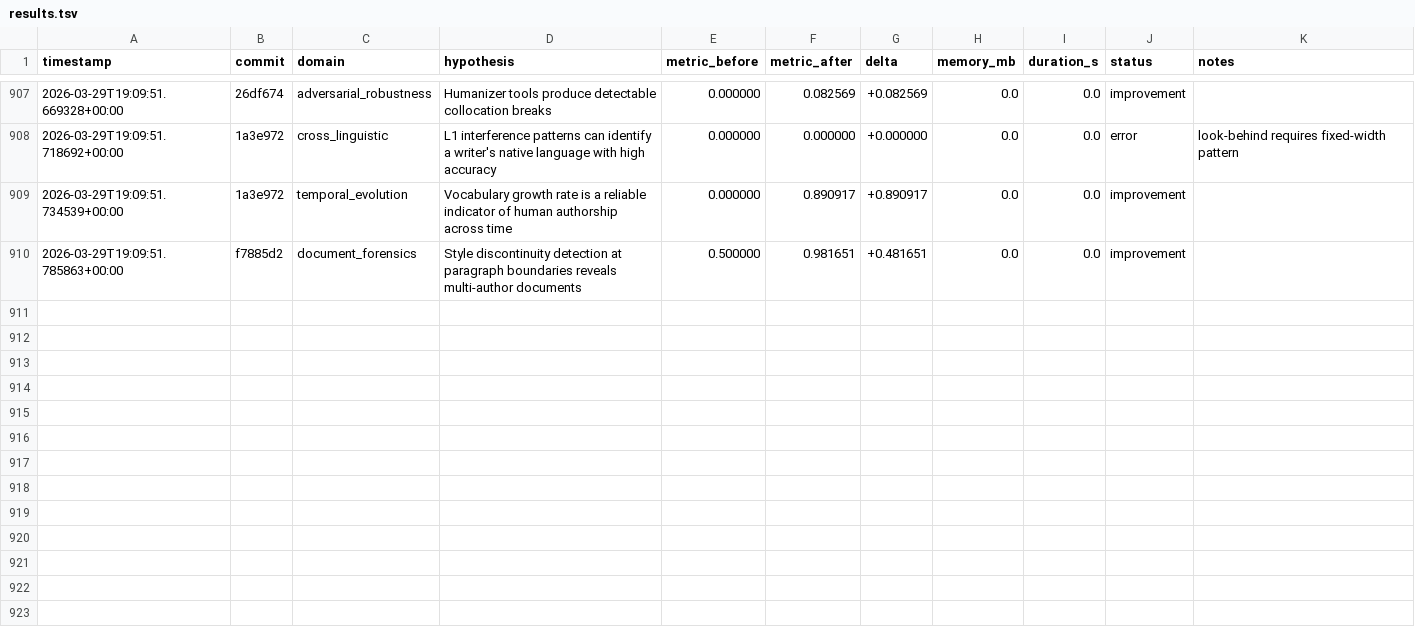
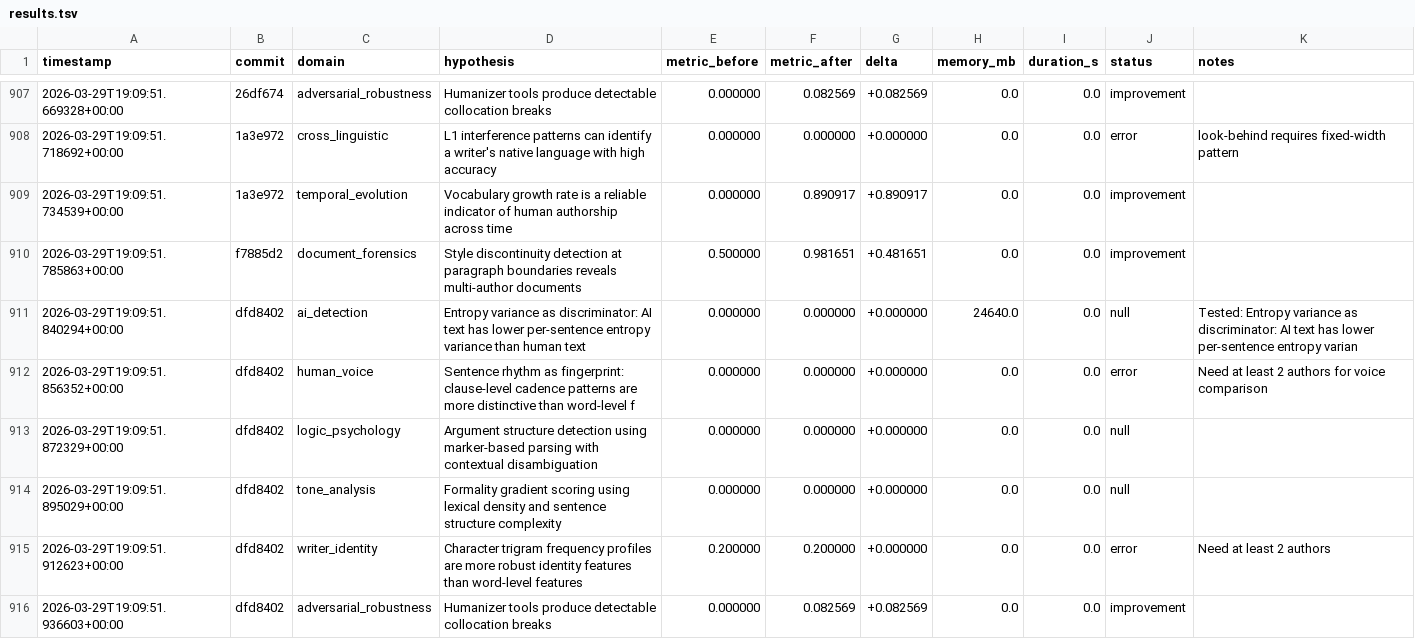
Before and after one commit to adedayoagarau/provenance, a TSV file: autoresearch/results/results.tsv, drawn as a sheet; only a part is shown, gaps mark what is left out.

Commit message:
autoresearch(adversarial_robustness): improvement [adv-001] delta=+0.0826

```diff
--- a/autoresearch/results/results.tsv
+++ b/autoresearch/results/results.tsv
@@ -910 +910,7 @@ timestamp	commit	domain	hypothesis	metric_before	metric_after	delta	memory_mb	du
 2026-03-29T19:09:51.785863+00:00	f7885d2	document_forensics	Style discontinuity detection at paragraph boundaries reveals multi-author documents	0.500000	0.981651	+0.481651	0.0	0.0	improvement	
+2026-03-29T19:09:51.840294+00:00	dfd8402	ai_detection	Entropy variance as discriminator: AI text has lower per-sentence entropy variance than human text	0.000000	0.000000	+0.000000	24640.0	0.0	null	Tested: Entropy variance as discriminator: AI text has lower per-sentence entropy varian
+2026-03-29T19:09:51.856352+00:00	dfd8402	human_voice	Sentence rhythm as fingerprint: clause-level cadence patterns are more distinctive than word-level f	0.000000	0.000000	+0.000000	0.0	0.0	error	Need at least 2 authors for voice comparison
+2026-03-29T19:09:51.872329+00:00	dfd8402	logic_psychology	Argument structure detection using marker-based parsing with contextual disambiguation	0.000000	0.000000	+0.000000	0.0	0.0	null	
+2026-03-29T19:09:51.895029+00:00	dfd8402	tone_analysis	Formality gradient scoring using lexical density and sentence structure complexity	0.000000	0.000000	+0.000000	0.0	0.0	null	
+2026-03-29T19:09:51.912623+00:00	dfd8402	writer_identity	Character trigram frequency profiles are more robust identity features than word-level features	0.200000	0.200000	+0.000000	0.0	0.0	error	Need at least 2 authors
+2026-03-29T19:09:51.936603+00:00	dfd8402	adversarial_robustness	Humanizer tools produce detectable collocation breaks	0.000000	0.082569	+0.082569	0.0	0.0	improvement	
```
